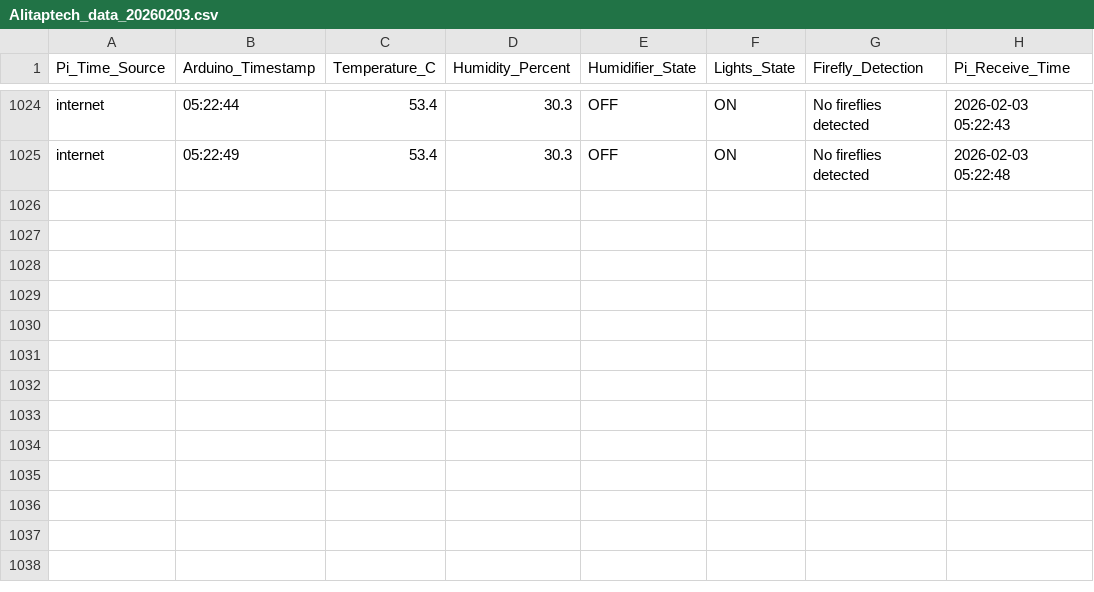
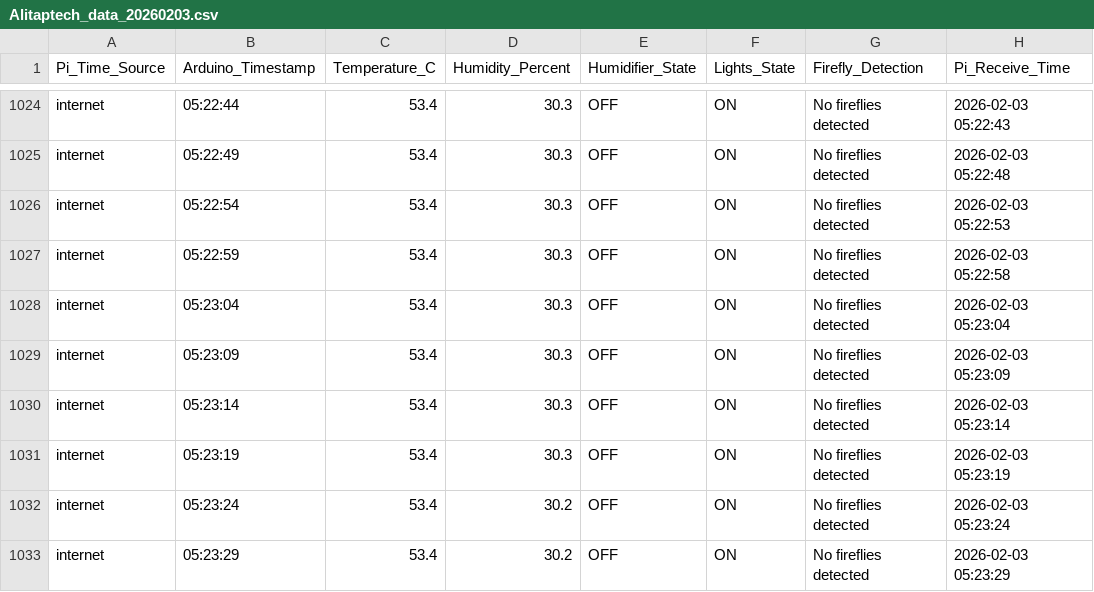
Before and after one commit to Alitaptech/firefly-data, a CSV file: data/Alitaptech_data_20260203.csv, drawn as a sheet; only a part is shown, gaps mark what is left out.

Commit message:
Data update 2026-02-03 05:23:30 - 1 file(s) changed

```diff
--- a/data/Alitaptech_data_20260203.csv
+++ b/data/Alitaptech_data_20260203.csv
@@ -1025 +1025,9 @@ internet,05:22:44,53.4,30.3,OFF,ON,No fireflies detected,2026-02-03 05:22:43
 internet,05:22:49,53.4,30.3,OFF,ON,No fireflies detected,2026-02-03 05:22:48
+internet,05:22:54,53.4,30.3,OFF,ON,No fireflies detected,2026-02-03 05:22:53
+internet,05:22:59,53.4,30.3,OFF,ON,No fireflies detected,2026-02-03 05:22:58
+internet,05:23:04,53.4,30.3,OFF,ON,No fireflies detected,2026-02-03 05:23:04
+internet,05:23:09,53.4,30.3,OFF,ON,No fireflies detected,2026-02-03 05:23:09
+internet,05:23:14,53.4,30.3,OFF,ON,No fireflies detected,2026-02-03 05:23:14
+internet,05:23:19,53.4,30.3,OFF,ON,No fireflies detected,2026-02-03 05:23:19
+internet,05:23:24,53.4,30.2,OFF,ON,No fireflies detected,2026-02-03 05:23:24
+internet,05:23:29,53.4,30.2,OFF,ON,No fireflies detected,2026-02-03 05:23:29
```
